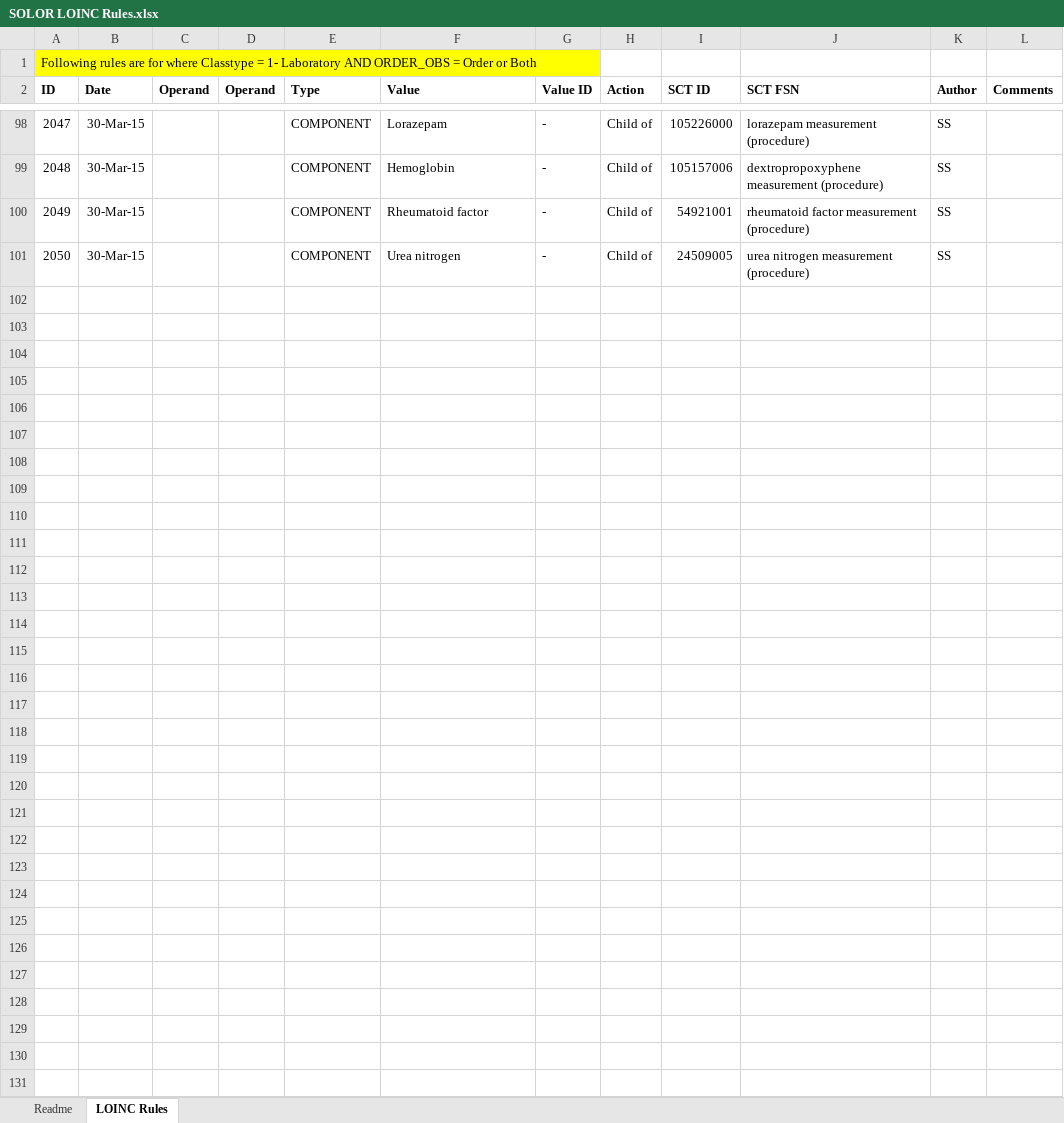
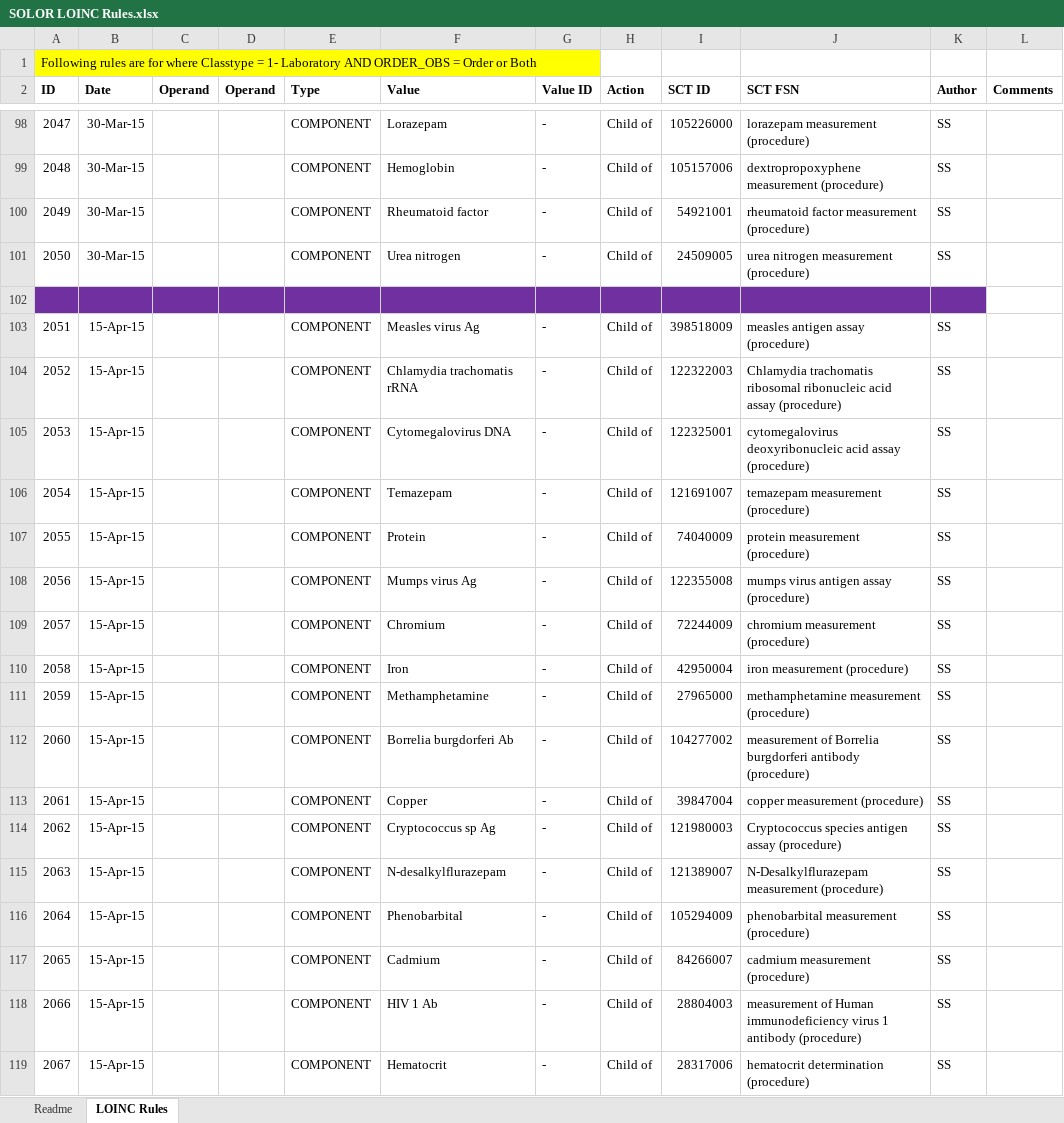
Before and after one commit to Apelon-VA/ISAAC, an Excel workbook: isaac-db-processing-rules/src/main/resources/SOLOR LOINC Rules.xlsx, sheet LOINC Rules, drawn as a sheet; only a part is shown, gaps mark what is left out; values as stored, in another font and other column widths than the file's, no borders; the diff covers the shown part only; the diff names each change by its address in the sheet, - before the commit and + after, or states it on an @@ line.

Commit message:
update rules, handle null rows

```diff
--- a/isaac-db-processing-rules/src/main/resources/SOLOR LOINC Rules.xlsx (sheet LOINC Rules)
+++ b/isaac-db-processing-rules/src/main/resources/SOLOR LOINC Rules.xlsx (sheet LOINC Rules)
+row 102: (empty)
+row 103: 2051 | 15-Apr-15 |  |  | COMPONENT | Measles virus Ag | - | Child of | 398518009 | measles antigen assay (procedure) | SS
+row 104: 2052 | 15-Apr-15 |  |  | COMPONENT | Chlamydia trachomatis rRNA | - | Child of | 122322003 | Chlamydia trachomatis ribosomal ribonucleic acid assay (procedure) | SS
+row 105: 2053 | 15-Apr-15 |  |  | COMPONENT | Cytomegalovirus DNA | - | Child of | 122325001 | cytomegalovirus deoxyribonucleic acid assay (procedure) | SS
+row 106: 2054 | 15-Apr-15 |  |  | COMPONENT | Temazepam | - | Child of | 121691007 | temazepam measurement (procedure) | SS
+row 107: 2055 | 15-Apr-15 |  |  | COMPONENT | Protein | - | Child of | 74040009 | protein measurement (procedure) | SS
+row 108: 2056 | 15-Apr-15 |  |  | COMPONENT | Mumps virus Ag | - | Child of | 122355008 | mumps virus antigen assay (procedure) | SS
+row 109: 2057 | 15-Apr-15 |  |  | COMPONENT | Chromium | - | Child of | 72244009 | chromium measurement (procedure) | SS
+row 110: 2058 | 15-Apr-15 |  |  | COMPONENT | Iron | - | Child of | 42950004 | iron measurement (procedure) | SS
+row 111: 2059 | 15-Apr-15 |  |  | COMPONENT | Methamphetamine | - | Child of | 27965000 | methamphetamine measurement (procedure) | SS
+row 112: 2060 | 15-Apr-15 |  |  | COMPONENT | Borrelia burgdorferi Ab | - | Child of | 104277002 | measurement of Borrelia burgdorferi antibody (procedure) | SS
+row 113: 2061 | 15-Apr-15 |  |  | COMPONENT | Copper | - | Child of | 39847004 | copper measurement (procedure) | SS
+row 114: 2062 | 15-Apr-15 |  |  | COMPONENT | Cryptococcus sp Ag | - | Child of | 121980003 | Cryptococcus species antigen assay (procedure) | SS
+row 115: 2063 | 15-Apr-15 |  |  | COMPONENT | N-desalkylflurazepam | - | Child of | 121389007 | N-Desalkylflurazepam measurement (procedure) | SS
+row 116: 2064 | 15-Apr-15 |  |  | COMPONENT | Phenobarbital | - | Child of | 105294009 | phenobarbital measurement (procedure) | SS
+row 117: 2065 | 15-Apr-15 |  |  | COMPONENT | Cadmium | - | Child of | 84266007 | cadmium measurement (procedure) | SS
+row 118: 2066 | 15-Apr-15 |  |  | COMPONENT | HIV 1 Ab | - | Child of | 28804003 | measurement of Human immunodeficiency virus 1 antibody (procedure) | SS
+row 119: 2067 | 15-Apr-15 |  |  | COMPONENT | Hematocrit | - | Child of | 28317006 | hematocrit determination (procedure) | SS
```
Also changed, not shown: 47 added rows elsewhere in this sheet, 1 other file.
